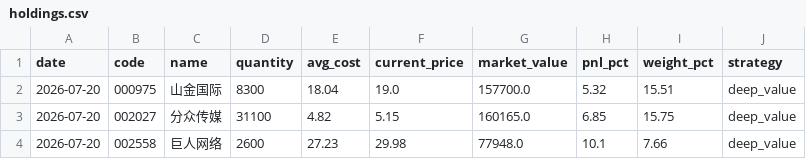
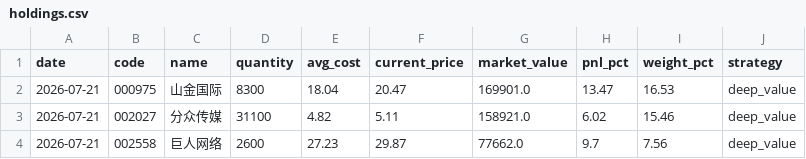
Before and after one commit to huangjialing0010/da-a-trading, a CSV file: output/holdings.csv, drawn as a sheet.

```diff
--- a/output/holdings.csv
+++ b/output/holdings.csv
@@ -1,4 +1,4 @@
 date,code,name,quantity,avg_cost,current_price,market_value,pnl_pct,weight_pct,strategy
-2026-07-20,000975,山金国际,8300,18.04,19.0,157700.0,5.32,15.51,deep_value
-2026-07-20,002027,分众传媒,31100,4.82,5.15,160165.0,6.85,15.75,deep_value
-2026-07-20,002558,巨人网络,2600,27.23,29.98,77948.0,10.1,7.66,deep_value
+2026-07-21,000975,山金国际,8300,18.04,20.47,169901.0,13.47,16.53,deep_value
+2026-07-21,002027,分众传媒,31100,4.82,5.11,158921.0,6.02,15.46,deep_value
+2026-07-21,002558,巨人网络,2600,27.23,29.87,77662.0,9.7,7.56,deep_value
```
Also changed, not shown: data/market/sw_level1.csv, output/candidates_quick.csv, 11 other files.
